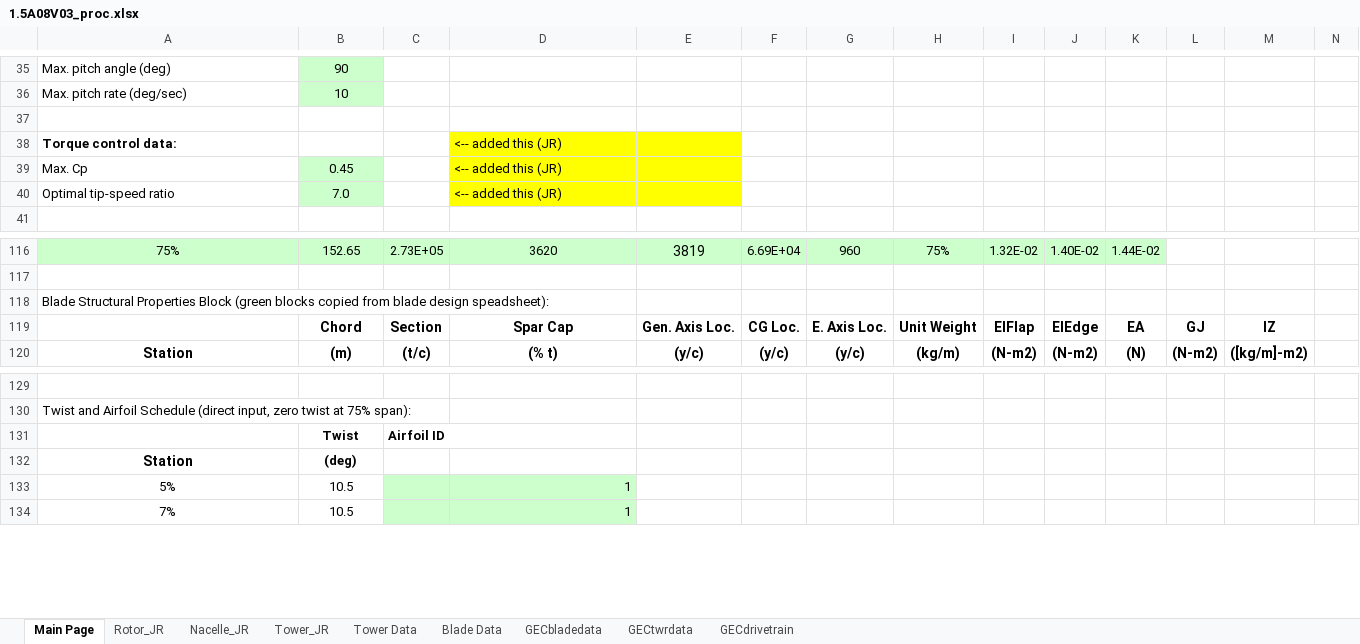
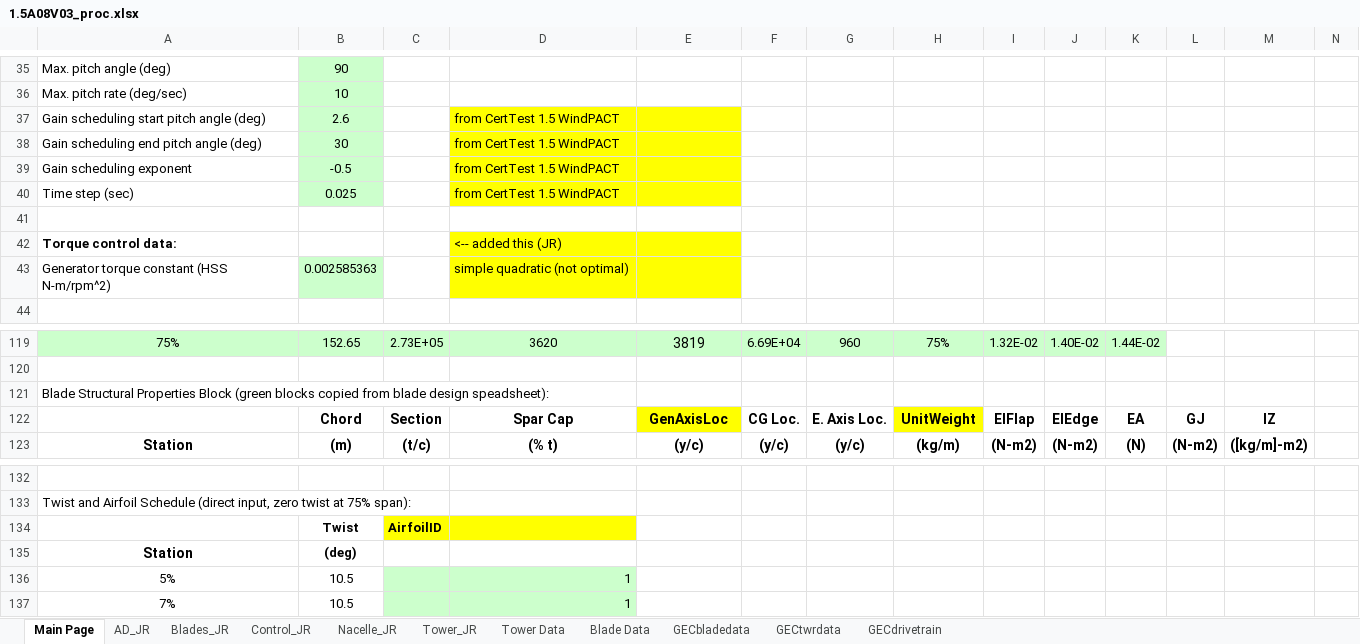
Before and after one commit to jennirinker/dissertation, an Excel workbook: FAST_models/WindPACT/excel_proc/turbines/1.5A08V03_proc.xlsx, sheet Main Page, drawn as a sheet; only a part is shown, gaps mark what is left out; values as stored, in another font and other column widths than the file's, no borders; charts and pictures not drawn; removed rows and columns are numbered as before the commit, all else as after; rows hold the shown columns only; the diff names each change by its address in the sheet, - before the commit and + after, or states it on an @@ line.

```diff
--- a/FAST_models/WindPACT/excel_proc/turbines/1.5A08V03_proc.xlsx (sheet Main Page)
+++ b/FAST_models/WindPACT/excel_proc/turbines/1.5A08V03_proc.xlsx (sheet Main Page)
-sheet tab: Rotor_JR
+sheet tab: Blades_JR
+sheet tab: AD_JR
+sheet tab: Control_JR
+row 37: Gain scheduling start pitch angle (deg) | 2.6 |  | from CertTest 1.5 WindPACT
+row 38: Gain scheduling end pitch angle (deg) | 30 |  | from CertTest 1.5 WindPACT
+row 39: Gain scheduling exponent | -0.5 |  | from CertTest 1.5 WindPACT
+row 40: Time step (sec) | 0.025 |  | from CertTest 1.5 WindPACT
-row 39: Max. Cp | 0.45 |  | <-- added this (JR)
-row 40: Optimal tip-speed ratio | 7.0 |  | <-- added this (JR)
+row 43: Generator torque constant (HSS N-m/rpm^2) | 0.002585363 |  | simple quadratic (not optimal)
-E122: Gen. Axis Loc.
+E122: GenAxisLoc
-E122 fill: none
+E122 fill: #FFFF00
-H122: Unit Weight
+H122: UnitWeight
-H122 fill: none
+H122 fill: #FFFF00
-C134: Airfoil ID
+C134: AirfoilID
-C134:D134 fill: none
+C134:D134 fill: #FFFF00
```
Also changed, not shown: sheet Blades_JR, sheet Tower_JR, sheet Nacelle_JR, formulas that keep their value, charts or pictures, FAST_models/WindPACT/excel_proc/turbines/0.75A08V00_proc.xlsx, FAST_models/WindPACT/excel_proc/turbines/3.0A02V02_proc.xlsx, 35 other files.
